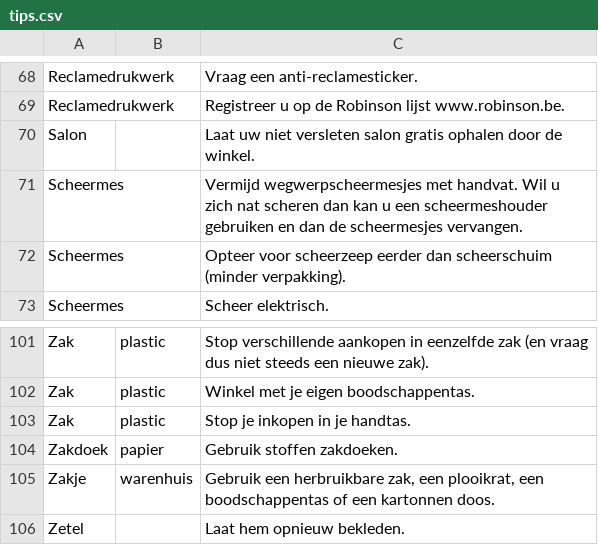
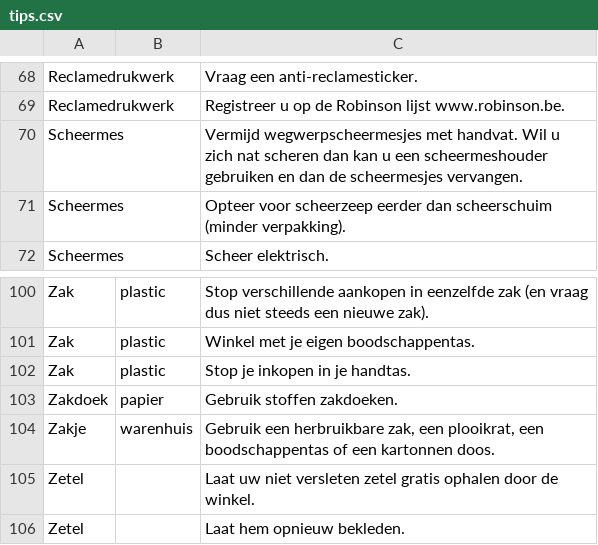
Before and after one commit to hapytex/afvalalfabet, a CSV file: data/tips.csv, drawn as a sheet; only a part is shown, gaps mark what is left out.

```diff
--- a/data/tips.csv
+++ b/data/tips.csv
@@ -69,3 +69,2 @@ Reclamedrukwerk,,Vraag een anti-reclamesticker.
 Reclamedrukwerk,,Registreer u op de Robinson lijst www.robinson.be.
-Salon,,Laat uw niet versleten salon gratis ophalen door de winkel.
 Scheermes,,Vermijd wegwerpscheermesjes met handvat. Wil u zich nat scheren dan kan u een scheermeshouder gebruiken en dan de scheermesjes vervangen.
@@ -105,2 +104,3 @@ Zakdoek,papier,Gebruik stoffen zakdoeken.
 Zakje,warenhuis,"Gebruik een herbruikbare zak, een plooikrat, een boodschappentas of een kartonnen doos."
+Zetel,,Laat uw niet versleten zetel gratis ophalen door de winkel.
 Zetel,,Laat hem opnieuw bekleden.
```
Also changed, not shown: data/data.csv, data/synonyms.csv.
